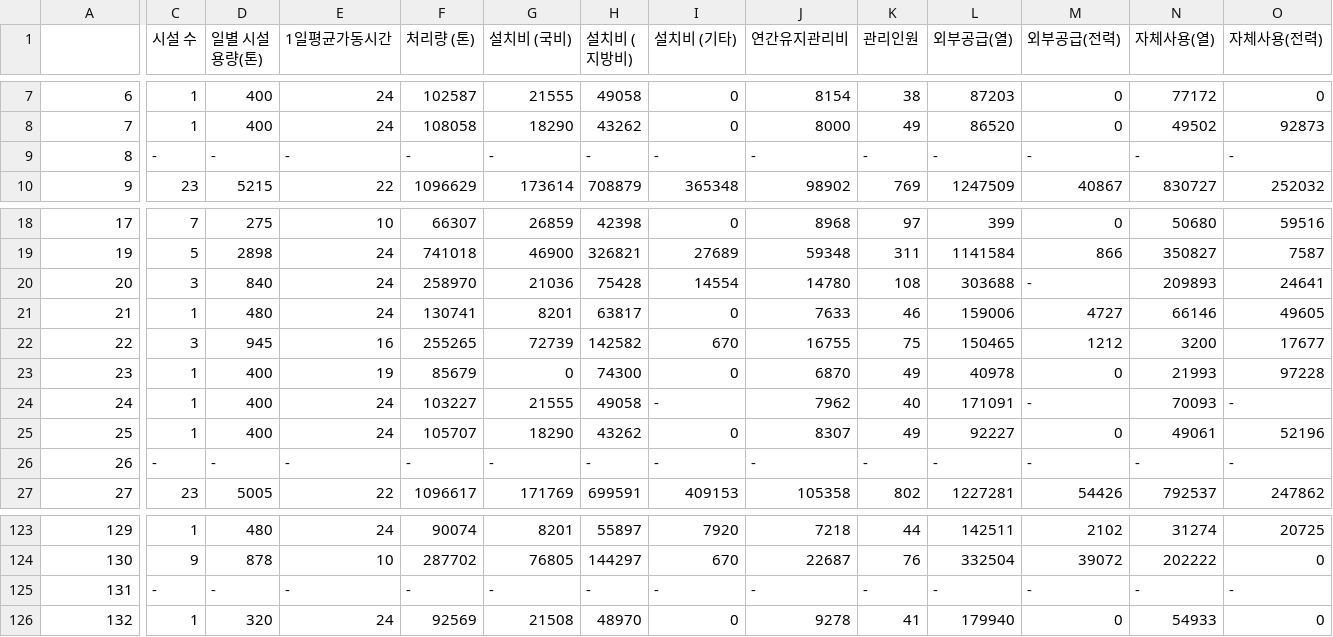
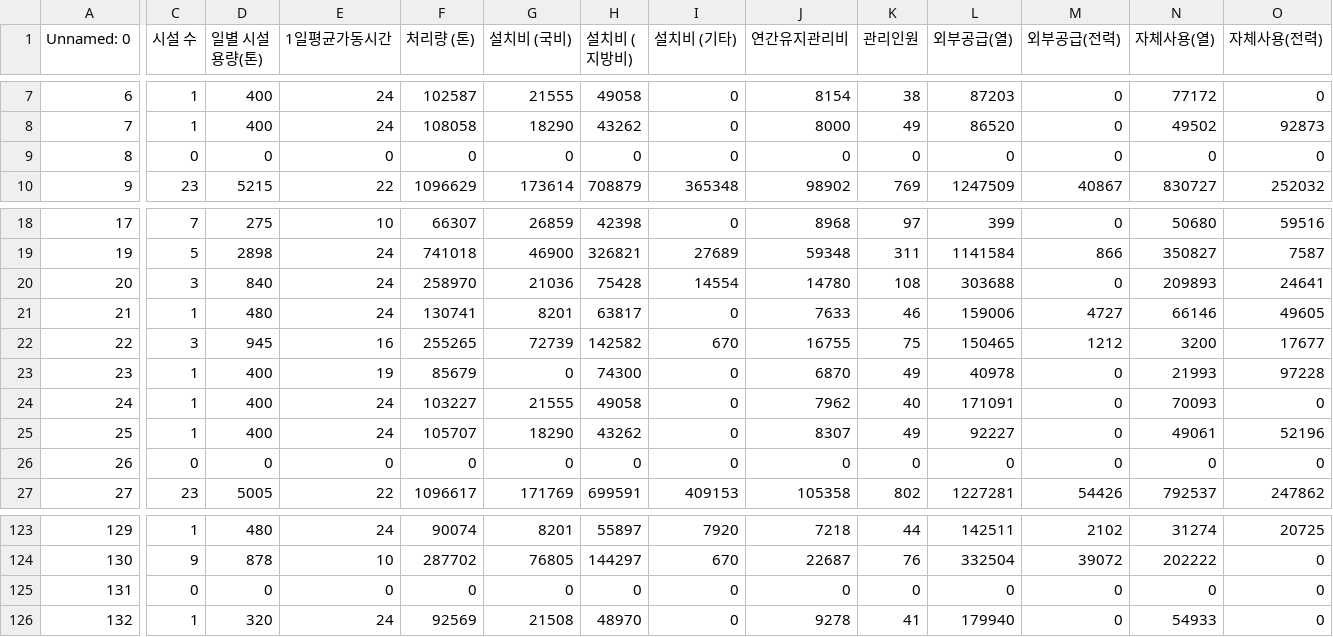
Before and after one commit to huitaek/project_mini_analyze_waste, a CSV file: files/refined/지방자치단체_폐기물_처리시설_현황_소각시설(10-19).csv, drawn as a sheet; only a part is shown, gaps mark what is left out; the diff covers the shown part only; the diff names each change by its address in the sheet, - before the commit and + after, or states it on an @@ line.

```diff
--- a/files/refined/지방자치단체_폐기물_처리시설_현황_소각시설(10-19).csv
+++ b/files/refined/지방자치단체_폐기물_처리시설_현황_소각시설(10-19).csv
-A1: (empty)
+A1: Unnamed: 0
-C9 (시설 수): -
+C9 (시설 수): 0
-D9 (일별 시설용량(톤)): -
+D9 (일별 시설용량(톤)): 0
-E9 (1일평균가동시간): -
+E9 (1일평균가동시간): 0
-F9 (처리량 (톤)): -
+F9 (처리량 (톤)): 0
-G9 (설치비 (국비)): -
+G9 (설치비 (국비)): 0
-H9 (설치비 (지방비)): -
+H9 (설치비 (지방비)): 0
-I9 (설치비 (기타)): -
+I9 (설치비 (기타)): 0
-J9 (연간유지관리비): -
+J9 (연간유지관리비): 0
-K9 (관리인원): -
+K9 (관리인원): 0
-L9 (외부공급(열)): -
+L9 (외부공급(열)): 0
-M9 (외부공급(전력)): -
+M9 (외부공급(전력)): 0
-N9 (자체사용(열)): -
+N9 (자체사용(열)): 0
-O9 (자체사용(전력)): -
+O9 (자체사용(전력)): 0
-M20 (외부공급(전력)): -
+M20 (외부공급(전력)): 0
-I24 (설치비 (기타)): -
+I24 (설치비 (기타)): 0
-M24 (외부공급(전력)): -
+M24 (외부공급(전력)): 0
-O24 (자체사용(전력)): -
+O24 (자체사용(전력)): 0
-C26 (시설 수): -
+C26 (시설 수): 0
-D26 (일별 시설용량(톤)): -
+D26 (일별 시설용량(톤)): 0
-E26 (1일평균가동시간): -
+E26 (1일평균가동시간): 0
-F26 (처리량 (톤)): -
+F26 (처리량 (톤)): 0
-G26 (설치비 (국비)): -
+G26 (설치비 (국비)): 0
-H26 (설치비 (지방비)): -
+H26 (설치비 (지방비)): 0
-I26 (설치비 (기타)): -
+I26 (설치비 (기타)): 0
-J26 (연간유지관리비): -
+J26 (연간유지관리비): 0
-K26 (관리인원): -
+K26 (관리인원): 0
-L26 (외부공급(열)): -
+L26 (외부공급(열)): 0
-M26 (외부공급(전력)): -
+M26 (외부공급(전력)): 0
-N26 (자체사용(열)): -
+N26 (자체사용(열)): 0
-O26 (자체사용(전력)): -
+O26 (자체사용(전력)): 0
-C125 (시설 수): -
+C125 (시설 수): 0
-D125 (일별 시설용량(톤)): -
+D125 (일별 시설용량(톤)): 0
-E125 (1일평균가동시간): -
+E125 (1일평균가동시간): 0
-F125 (처리량 (톤)): -
+F125 (처리량 (톤)): 0
-G125 (설치비 (국비)): -
+G125 (설치비 (국비)): 0
-H125 (설치비 (지방비)): -
+H125 (설치비 (지방비)): 0
-I125 (설치비 (기타)): -
+I125 (설치비 (기타)): 0
-J125 (연간유지관리비): -
+J125 (연간유지관리비): 0
-K125 (관리인원): -
+K125 (관리인원): 0
-L125 (외부공급(열)): -
+L125 (외부공급(열)): 0
-M125 (외부공급(전력)): -
+M125 (외부공급(전력)): 0
-N125 (자체사용(열)): -
+N125 (자체사용(열)): 0
-O125 (자체사용(전력)): -
+O125 (자체사용(전력)): 0
```
Also changed, not shown: 26 edited cells elsewhere in this file, files/refined/지방자치단체_폐기물_처리시설_현황_매립시설(10-19).csv, 2 other files.
